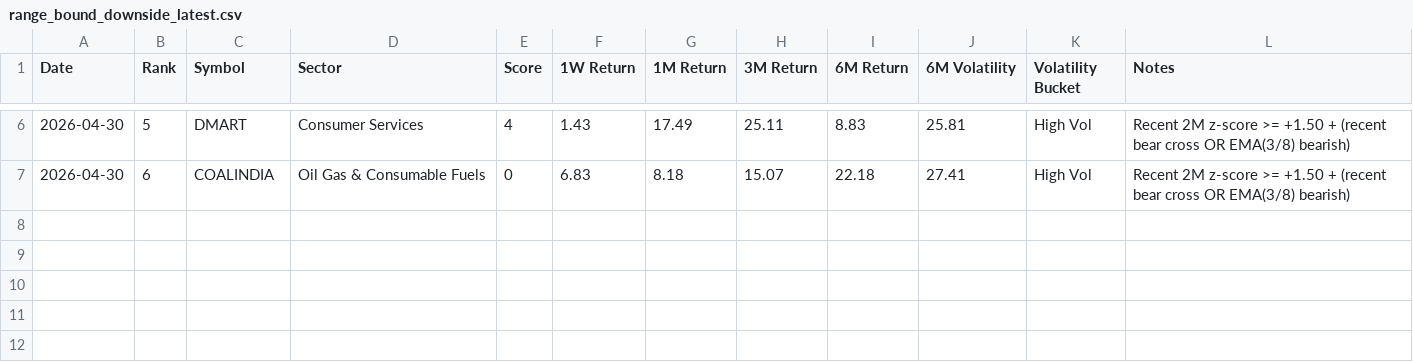
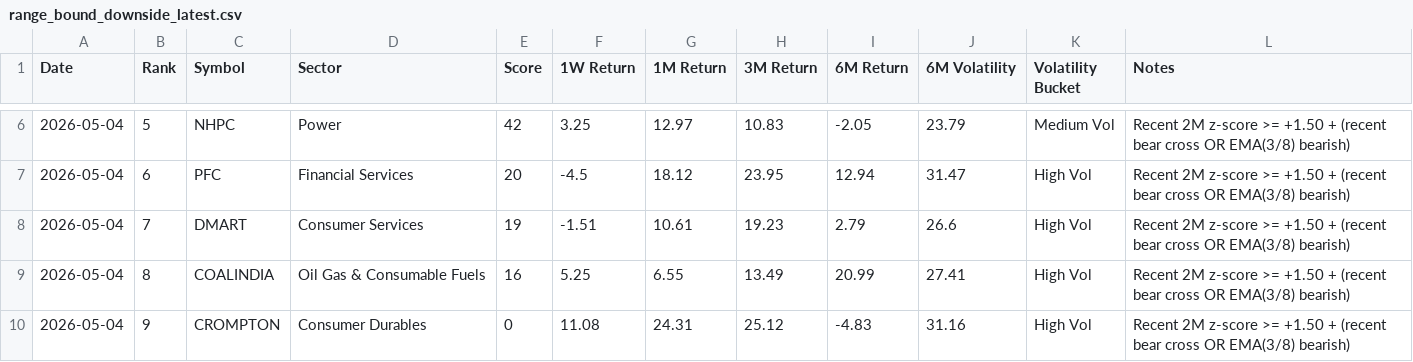
Before and after one commit to lightninbulls-stack/hanush-app, a CSV file: backend/data/range_bound_downside_latest.csv, drawn as a sheet; only a part is shown, gaps mark what is left out; the diff covers the shown part only.

```diff
--- a/backend/data/range_bound_downside_latest.csv
+++ b/backend/data/range_bound_downside_latest.csv
@@ -6,2 +6,5 @@ Date,Rank,Symbol,Sector,Score,1W Return,1M Return,3M Return,6M Return,6M Volatil
-2026-04-30,5,DMART,Consumer Services,4,1.43,17.49,25.11,8.83,25.81,High Vol,Recent 2M z-score >= +1.50 + (recent bear cross OR EMA(3/8) bearish)
-2026-04-30,6,COALINDIA,Oil Gas & Consumable Fuels,0,6.83,8.18,15.07,22.18,27.41,High Vol,Recent 2M z-score >= +1.50 + (recent bear cross OR EMA(3/8) bearish)
+2026-05-04,5,NHPC,Power,42,3.25,12.97,10.83,-2.05,23.79,Medium Vol,Recent 2M z-score >= +1.50 + (recent bear cross OR EMA(3/8) bearish)
+2026-05-04,6,PFC,Financial Services,20,-4.5,18.12,23.95,12.94,31.47,High Vol,Recent 2M z-score >= +1.50 + (recent bear cross OR EMA(3/8) bearish)
+2026-05-04,7,DMART,Consumer Services,19,-1.51,10.61,19.23,2.79,26.6,High Vol,Recent 2M z-score >= +1.50 + (recent bear cross OR EMA(3/8) bearish)
+2026-05-04,8,COALINDIA,Oil Gas & Consumable Fuels,16,5.25,6.55,13.49,20.99,27.41,High Vol,Recent 2M z-score >= +1.50 + (recent bear cross OR EMA(3/8) bearish)
+2026-05-04,9,CROMPTON,Consumer Durables,0,11.08,24.31,25.12,-4.83,31.16,High Vol,Recent 2M z-score >= +1.50 + (recent bear cross OR EMA(3/8) bearish)
```
Also changed, not shown: 34 edited cells elsewhere in this file, backend/data/range_bound_snapshot.csv, backend/data/range_bound_upside_latest.csv.
